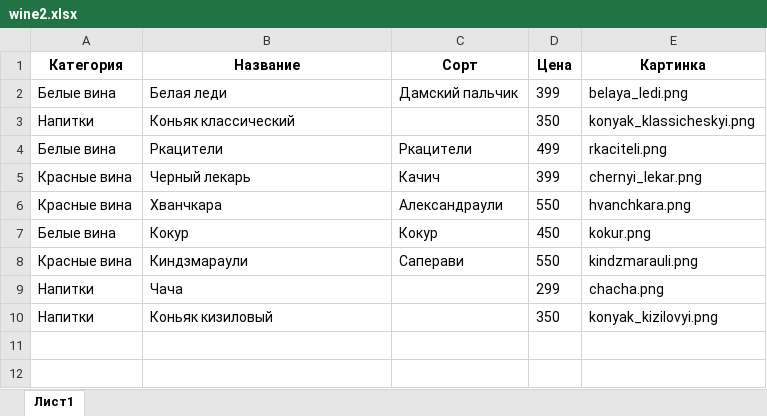
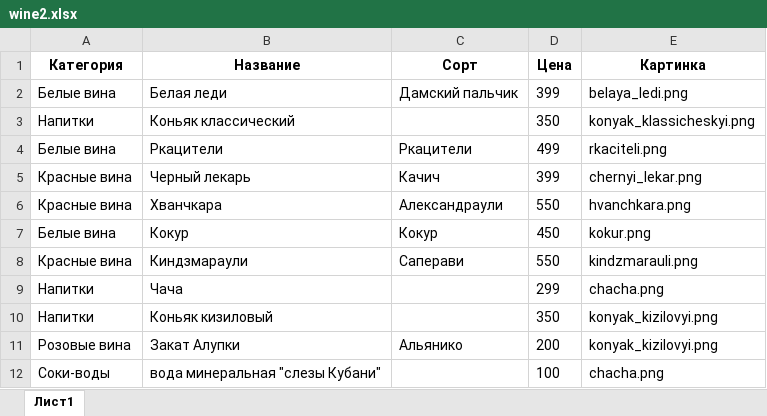
Before and after one commit to learn2410/wine, an Excel workbook: wine2.xlsx, sheet Лист1, drawn as a sheet; values as stored, in another font and other column widths than the file's, no borders; the diff names each change by its address in the sheet, - before the commit and + after, or states it on an @@ line.

Commit message:
step 14 - wines with category

```diff
--- a/wine2.xlsx (sheet Лист1)
+++ b/wine2.xlsx (sheet Лист1)
+row 11: Розовые вина | Закат Алупки | Альянико | 200 | konyak_kizilovyi.png
+row 12: Соки-воды | вода минеральная "cлезы Кубани" |  | 100 | chacha.png
```
Also changed, not shown: 4 other files.
